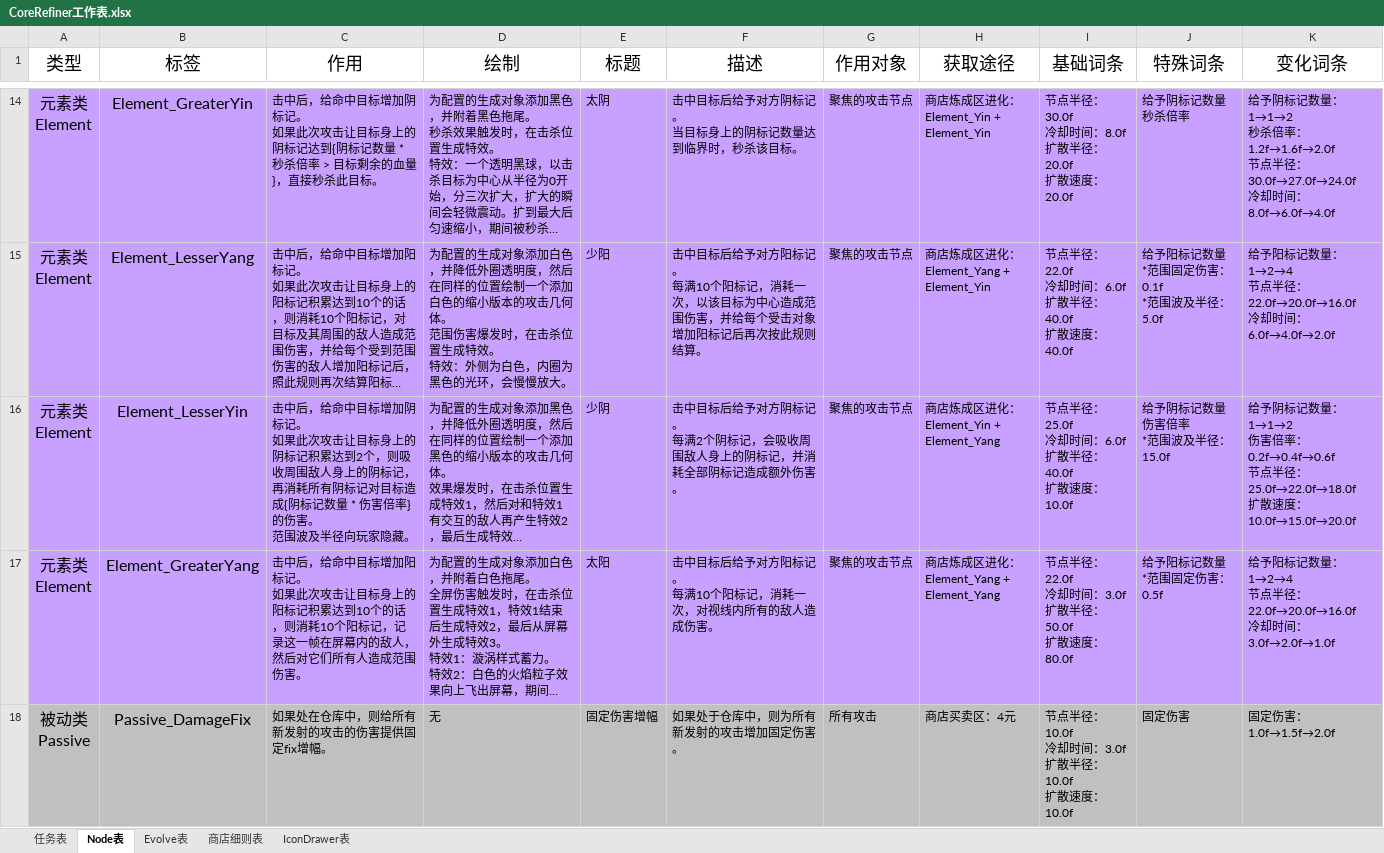
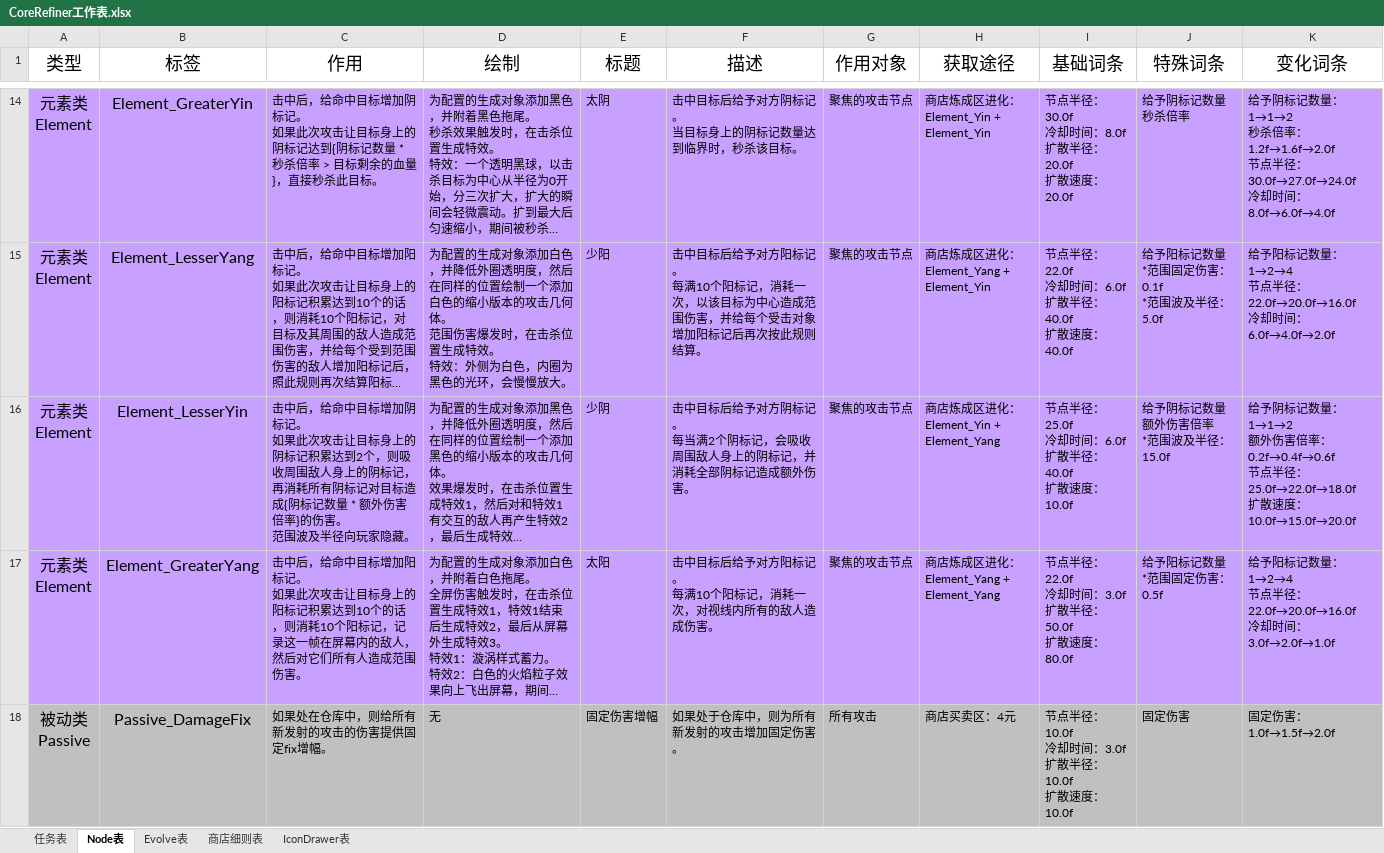
Before and after one commit to MrMedius/CoreRefiner, an Excel workbook: CoreRefiner工作表.xlsx, sheet Node表, drawn as a sheet; only a part is shown, gaps mark what is left out; long unchanged cells end in …; values as stored, in another font and other column widths than the file's, no borders; ↵ is a line break in a cell; the diff names each change by its address in the sheet, - before the commit and + after, or states it on an @@ line.

```diff
--- a/CoreRefiner工作表.xlsx (sheet Node表)
+++ b/CoreRefiner工作表.xlsx (sheet Node表)
-C16 (作用): …数量 * 伤害倍率…
+C16 (作用): …数量 * 额外伤害倍率…
-F16 (描述): …记。 ↵ 每满2个阴…
+F16 (描述): …记。 ↵ 每当满2个阴…
-J16 (特殊词条): 给予阴标记数量 ↵ 伤害倍率 ↵ *范围波及半径：15.0f
+J16 (特殊词条): 给予阴标记数量 ↵ 额外伤害倍率 ↵ *范围波及半径：15.0f
-K16 (变化词条): …：1→1→2 ↵ 伤害…
+K16 (变化词条): …：1→1→2 ↵ 额外伤害…
```
Also changed, not shown: 9 other files.
